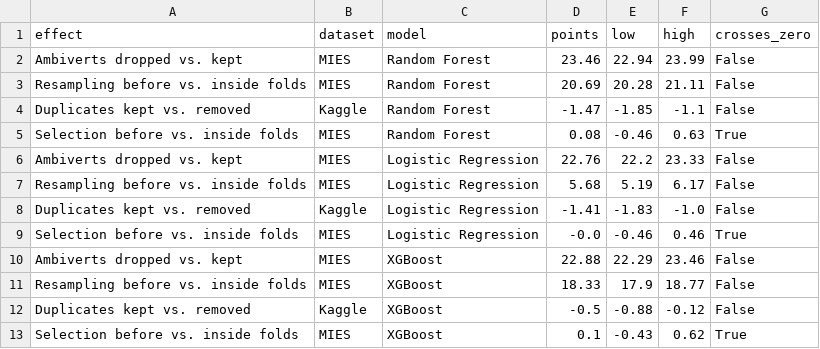
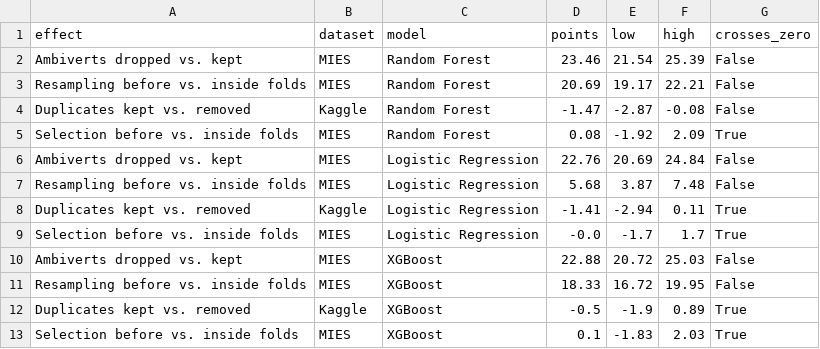
Before and after one commit to rishi3qrw43/introvert-extrovert, a CSV file: interval_results.csv, drawn as a sheet.

```diff
--- a/interval_results.csv
+++ b/interval_results.csv
@@ -1,13 +1,13 @@
 effect,dataset,model,points,low,high,crosses_zero
-Ambiverts dropped vs. kept,MIES,Random Forest,23.46,22.94,23.99,False
-Resampling before vs. inside folds,MIES,Random Forest,20.69,20.28,21.11,False
-Duplicates kept vs. removed,Kaggle,Random Forest,-1.47,-1.85,-1.1,False
-Selection before vs. inside folds,MIES,Random Forest,0.08,-0.46,0.63,True
-Ambiverts dropped vs. kept,MIES,Logistic Regression,22.76,22.2,23.33,False
-Resampling before vs. inside folds,MIES,Logistic Regression,5.68,5.19,6.17,False
-Duplicates kept vs. removed,Kaggle,Logistic Regression,-1.41,-1.83,-1.0,False
-Selection before vs. inside folds,MIES,Logistic Regression,-0.0,-0.46,0.46,True
-Ambiverts dropped vs. kept,MIES,XGBoost,22.88,22.29,23.46,False
-Resampling before vs. inside folds,MIES,XGBoost,18.33,17.9,18.77,False
-Duplicates kept vs. removed,Kaggle,XGBoost,-0.5,-0.88,-0.12,False
-Selection before vs. inside folds,MIES,XGBoost,0.1,-0.43,0.62,True
+Ambiverts dropped vs. kept,MIES,Random Forest,23.46,21.54,25.39,False
+Resampling before vs. inside folds,MIES,Random Forest,20.69,19.17,22.21,False
+Duplicates kept vs. removed,Kaggle,Random Forest,-1.47,-2.87,-0.08,False
+Selection before vs. inside folds,MIES,Random Forest,0.08,-1.92,2.09,True
+Ambiverts dropped vs. kept,MIES,Logistic Regression,22.76,20.69,24.84,False
+Resampling before vs. inside folds,MIES,Logistic Regression,5.68,3.87,7.48,False
+Duplicates kept vs. removed,Kaggle,Logistic Regression,-1.41,-2.94,0.11,True
+Selection before vs. inside folds,MIES,Logistic Regression,-0.0,-1.7,1.7,True
+Ambiverts dropped vs. kept,MIES,XGBoost,22.88,20.72,25.03,False
+Resampling before vs. inside folds,MIES,XGBoost,18.33,16.72,19.95,False
+Duplicates kept vs. removed,Kaggle,XGBoost,-0.5,-1.9,0.89,True
+Selection before vs. inside folds,MIES,XGBoost,0.1,-1.83,2.03,True
```
Also changed, not shown: 5 other files.
